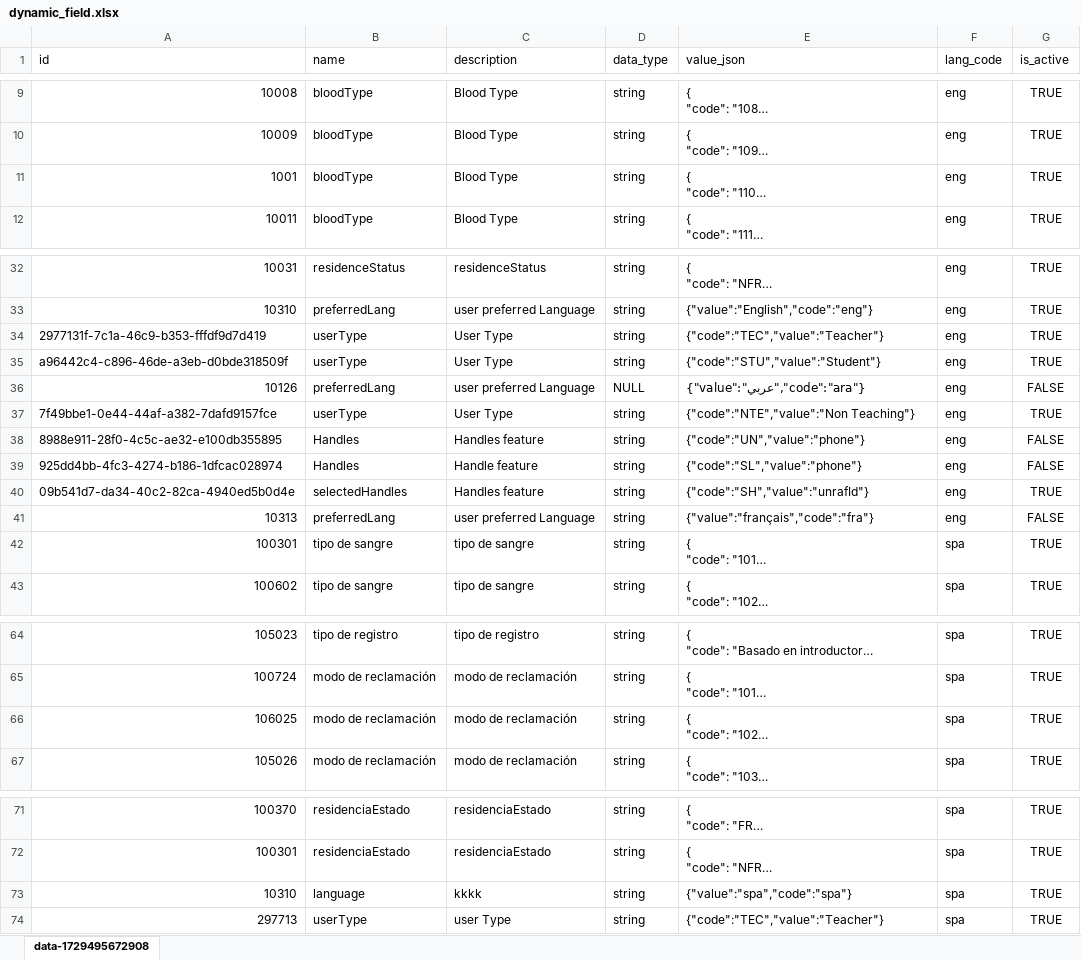
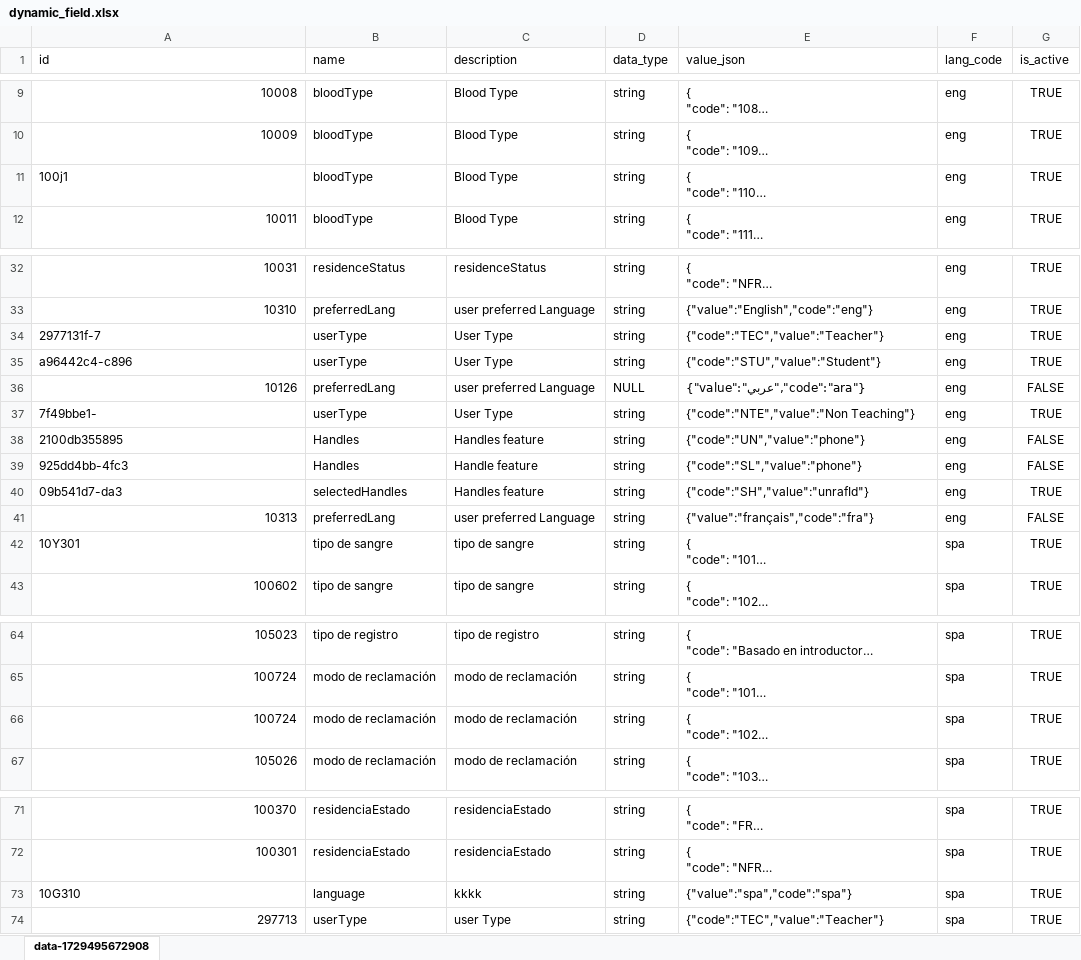
Before and after one commit to unraf-id/mosip-data, an Excel workbook: mosip_master/xlsx/dynamic_field.xlsx, sheet data-1729495672908, drawn as a sheet; only a part is shown, gaps mark what is left out; long unchanged cells end in …; values as stored, in another font and other column widths than the file's, no borders; the diff names each change by its address in the sheet, - before the commit and + after, or states it on an @@ line.

Commit message:
add

```diff
--- a/mosip_master/xlsx/dynamic_field.xlsx (sheet data-1729495672908)
+++ b/mosip_master/xlsx/dynamic_field.xlsx (sheet data-1729495672908)
-A11 (id): 1001
+A11 (id): 100j1
-A34 (id): 2977131f-7c1a-46c9-b353-fffdf9d7d419
+A34 (id): 2977131f-7
-A35 (id): a96442c4-c896-46de-a3eb-d0bde318509f
+A35 (id): a96442c4-c896
-A37 (id): 7f49bbe1-0e44-44af-a382-7dafd9157fce
+A37 (id): 7f49bbe1-
-A38 (id): 8988e911-28f0-4c5c-ae32-e100db355895
+A38 (id): 2100db355895
-A39 (id): 925dd4bb-4fc3-4274-b186-1dfcac028974
+A39 (id): 925dd4bb-4fc3
-A40 (id): 09b541d7-da34-40c2-82ca-4940ed5b0d4e
+A40 (id): 09b541d7-da3
-A42 (id): 100301
+A42 (id): 10Y301
-A66 (id): 106025
+A66 (id): 100724
-A73 (id): 10310
+A73 (id): 10G310
```
